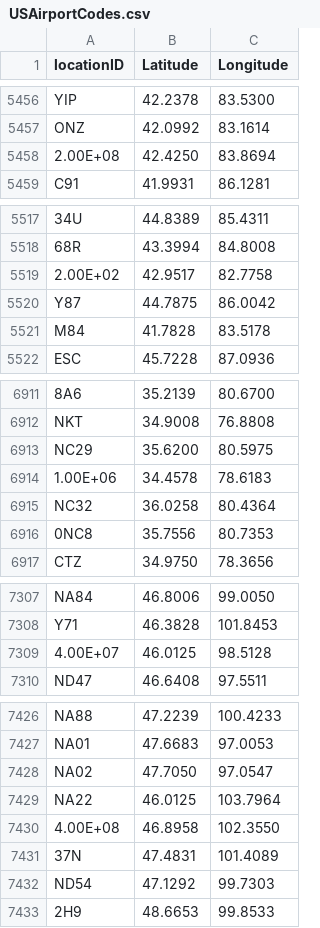
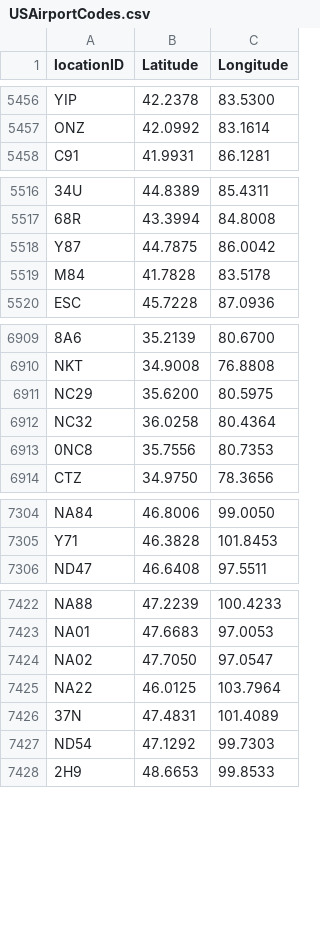
Before and after one commit to LasaACP/linked-list-single-kevin3-black, a CSV file: USAirportCodes.csv, drawn as a sheet; only a part is shown, gaps mark what is left out; the diff covers the shown part only; the diff names each change by its address in the sheet, - before the commit and + after, or states it on an @@ line.

Commit message:
I failed high school English

```diff
--- a/USAirportCodes.csv
+++ b/USAirportCodes.csv
-row 5458: 2.00E+08 | 42.4250 | 83.8694
-row 5519: 2.00E+02 | 42.9517 | 82.7758
-row 6914: 1.00E+06 | 34.4578 | 78.6183
-row 7309: 4.00E+07 | 46.0125 | 98.5128
-row 7430: 4.00E+08 | 46.8958 | 102.3550
```
Also changed, not shown: 14 removed rows elsewhere in this file.
